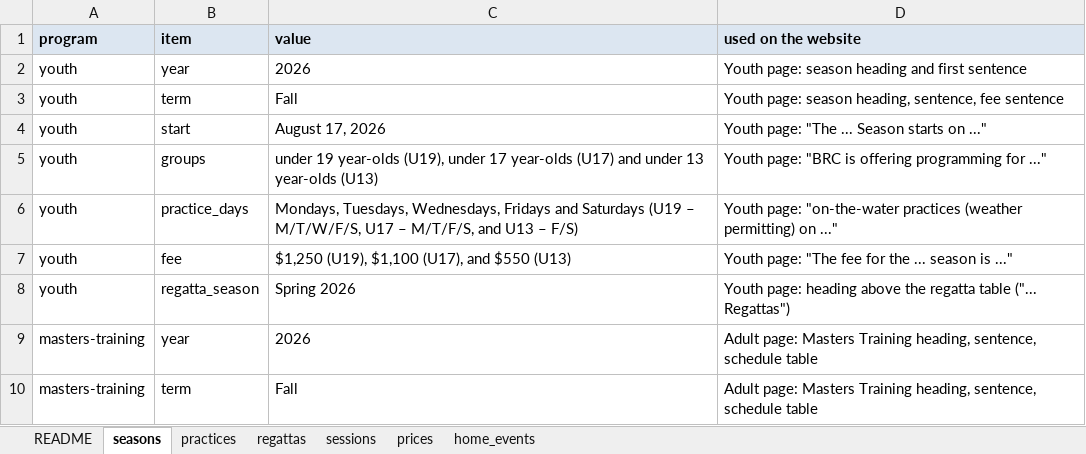
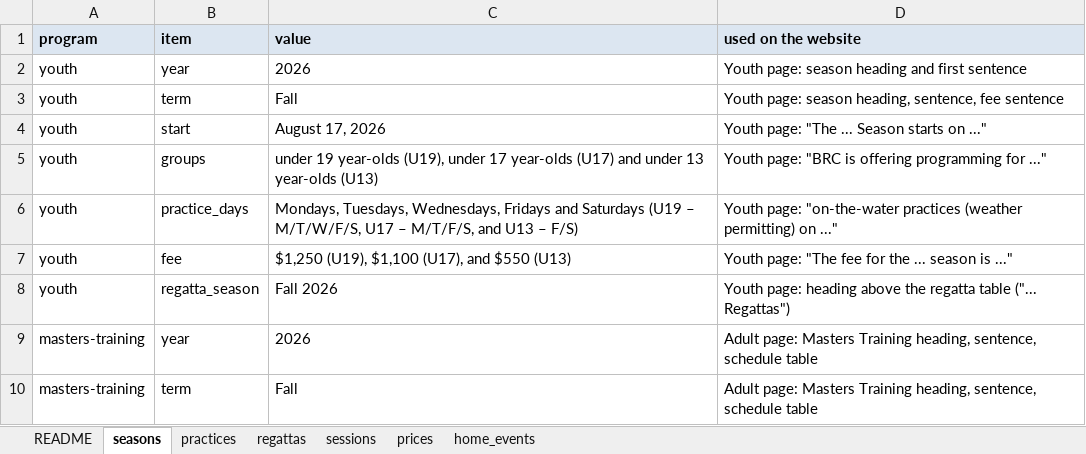
Before and after one commit to belmontrowing/belmontrowing.github.io, an Excel workbook: schedule.xlsx, sheet seasons, drawn as a sheet; only a part is shown; values as stored, in another font and other column widths than the file's, no borders; the diff names each change by its address in the sheet, - before the commit and + after, or states it on an @@ line.

```diff
--- a/schedule.xlsx (sheet seasons)
+++ b/schedule.xlsx (sheet seasons)
-C8 (value): Spring 2026
+C8 (value): Fall 2026
```
Also changed, not shown: 3 other files.
